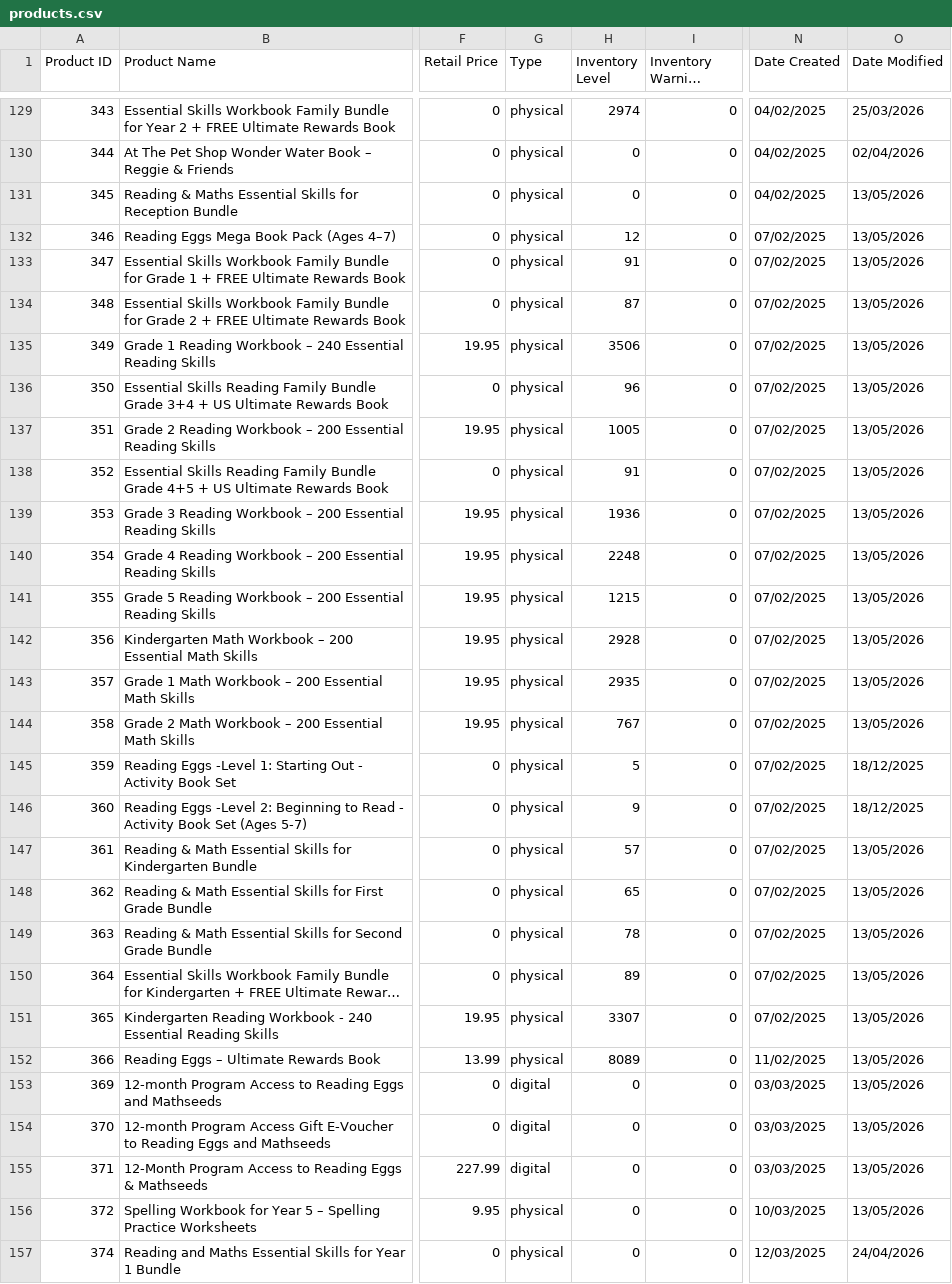
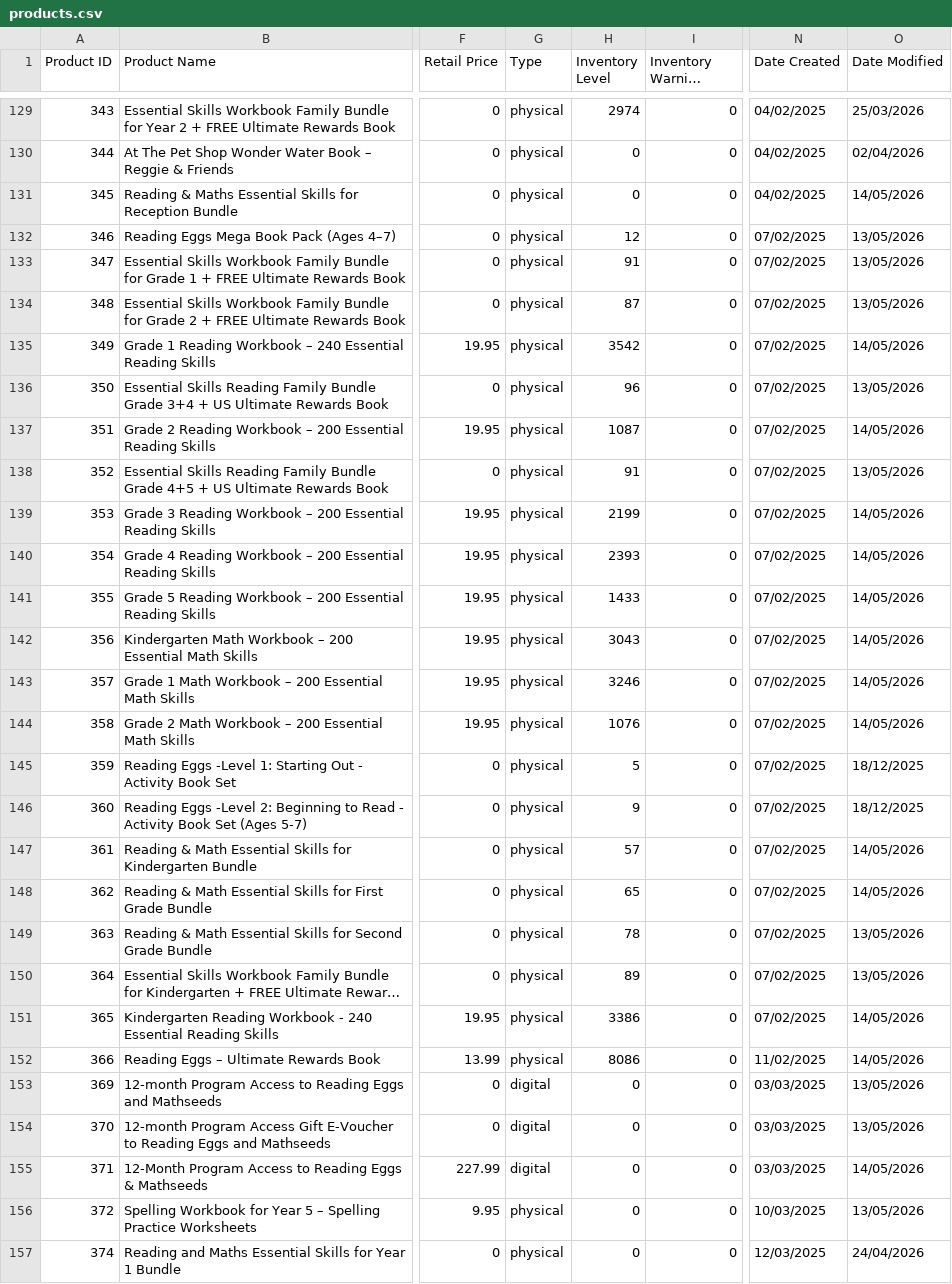
Before and after one commit to AsvineG/BookshopDashboard, a CSV file: products.csv, drawn as a sheet; only a part is shown, gaps mark what is left out; long unchanged cells end in …; the diff covers the shown part only; the diff names each change by its address in the sheet, - before the commit and + after, or states it on an @@ line.

```diff
--- a/products.csv
+++ b/products.csv
-O131 (Date Modified): 13/05/2026
+O131 (Date Modified): 14/05/2026
-H135 (Inventory Level): 3506
+H135 (Inventory Level): 3542
-O135 (Date Modified): 13/05/2026
+O135 (Date Modified): 14/05/2026
-H137 (Inventory Level): 1005
+H137 (Inventory Level): 1087
-O137 (Date Modified): 13/05/2026
+O137 (Date Modified): 14/05/2026
-H139 (Inventory Level): 1936
+H139 (Inventory Level): 2199
-O139:O144 (Date Modified): 13/05/2026
+O139:O144 (Date Modified): 14/05/2026
-H140 (Inventory Level): 2248
+H140 (Inventory Level): 2393
-H141 (Inventory Level): 1215
+H141 (Inventory Level): 1433
-H142 (Inventory Level): 2928
+H142 (Inventory Level): 3043
-H143 (Inventory Level): 2935
+H143 (Inventory Level): 3246
-H144 (Inventory Level): 767
+H144 (Inventory Level): 1076
-O147:O148 (Date Modified): 13/05/2026
+O147:O148 (Date Modified): 14/05/2026
-H151 (Inventory Level): 3307
+H151 (Inventory Level): 3386
-O151:O152 (Date Modified): 13/05/2026
+O151:O152 (Date Modified): 14/05/2026
-H152 (Inventory Level): 8089
+H152 (Inventory Level): 8086
-O155 (Date Modified): 13/05/2026
+O155 (Date Modified): 14/05/2026
```
Also changed, not shown: 106 edited cells elsewhere in this file, customers.csv, 1 other file.
